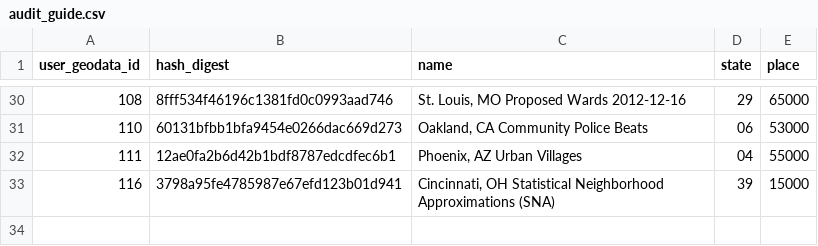
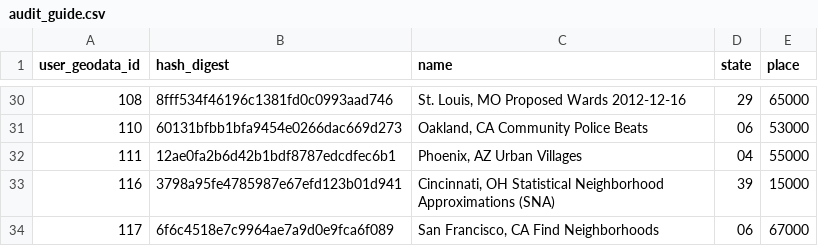
Before and after one commit to censusreporter/census-api, a CSV file: census_extractomatic/aggregation/audit_guide.csv, drawn as a sheet; only a part is shown, gaps mark what is left out; the diff names each change by its address in the sheet, - before the commit and + after, or states it on an @@ line.

```diff
--- a/census_extractomatic/aggregation/audit_guide.csv
+++ b/census_extractomatic/aggregation/audit_guide.csv
+row 34: 117 | 6f6c4518e7c9964ae7a9d0e9fca6f089 | San Francisco, CA Find Neighborhoods | 06 | 67000
```
Also changed, not shown: census_extractomatic/aggregation/block_audit/block_audit.csv, 5 other files.
